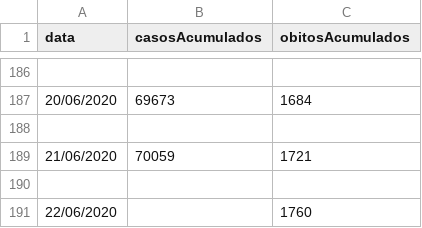
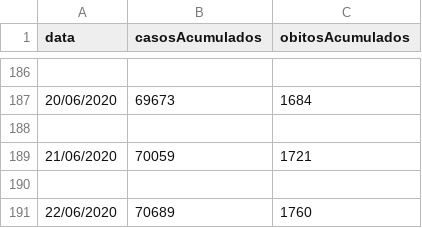
Before and after one commit to lucaseosilva/covid19-ma, a CSV file: SESMA_casos_agregados.csv, drawn as a sheet; only a part is shown, gaps mark what is left out.

Commit message:
Update SESMA_casos_agregados.csv

```diff
--- a/SESMA_casos_agregados.csv
+++ b/SESMA_casos_agregados.csv
@@ -190,2 +190,2 @@ data,casosAcumulados,obitosAcumulados
 
-22/06/2020,,1760
+22/06/2020,70689,1760
```
